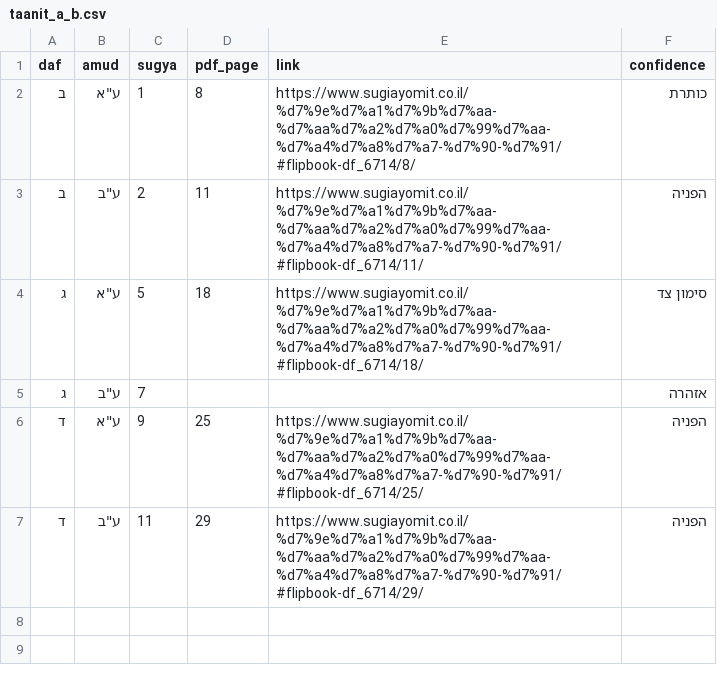
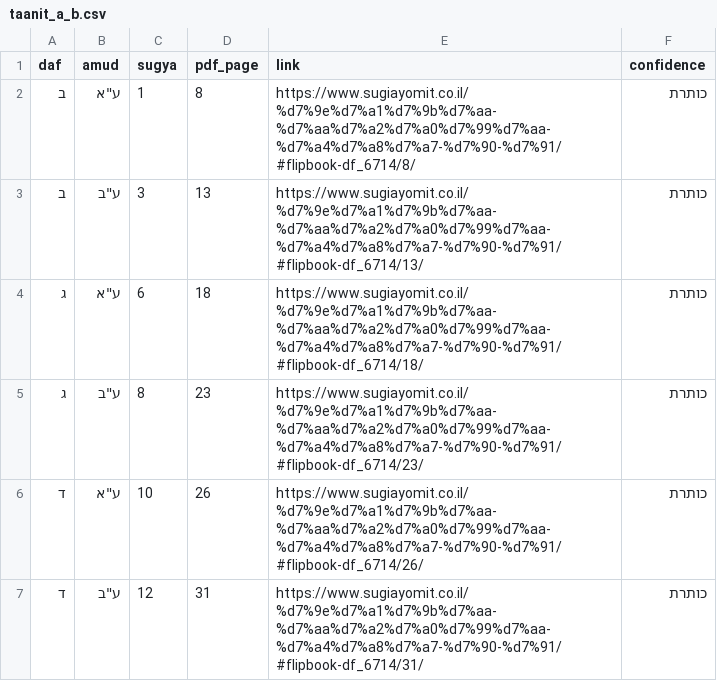
Before and after one commit to ahiasaf/Hadaf-Hashvui, a CSV file: sugya/taanit_a_b.csv, drawn as a sheet.

```diff
--- a/sugya/taanit_a_b.csv
+++ b/sugya/taanit_a_b.csv
@@ -2,6 +2,6 @@
 ב,"ע""א",1,8,https://www.sugiayomit.co.il/%d7%9e%d7%a1%d7%9b%d7%aa-%d7%aa%d7%a2%d7%a0%d7%99%d7%aa-%d7%a4%d7%a8%d7%a7-%d7%90-%d7%91/#flipbook-df_6714/8/,כותרת
-ב,"ע""ב",2,11,https://www.sugiayomit.co.il/%d7%9e%d7%a1%d7%9b%d7%aa-%d7%aa%d7%a2%d7%a0%d7%99%d7%aa-%d7%a4%d7%a8%d7%a7-%d7%90-%d7%91/#flipbook-df_6714/11/,הפניה
-ג,"ע""א",5,18,https://www.sugiayomit.co.il/%d7%9e%d7%a1%d7%9b%d7%aa-%d7%aa%d7%a2%d7%a0%d7%99%d7%aa-%d7%a4%d7%a8%d7%a7-%d7%90-%d7%91/#flipbook-df_6714/18/,סימון צד
-ג,"ע""ב",7,,,אזהרה
-ד,"ע""א",9,25,https://www.sugiayomit.co.il/%d7%9e%d7%a1%d7%9b%d7%aa-%d7%aa%d7%a2%d7%a0%d7%99%d7%aa-%d7%a4%d7%a8%d7%a7-%d7%90-%d7%91/#flipbook-df_6714/25/,הפניה
-ד,"ע""ב",11,29,https://www.sugiayomit.co.il/%d7%9e%d7%a1%d7%9b%d7%aa-%d7%aa%d7%a2%d7%a0%d7%99%d7%aa-%d7%a4%d7%a8%d7%a7-%d7%90-%d7%91/#flipbook-df_6714/29/,הפניה
+ב,"ע""ב",3,13,https://www.sugiayomit.co.il/%d7%9e%d7%a1%d7%9b%d7%aa-%d7%aa%d7%a2%d7%a0%d7%99%d7%aa-%d7%a4%d7%a8%d7%a7-%d7%90-%d7%91/#flipbook-df_6714/13/,כותרת
+ג,"ע""א",6,18,https://www.sugiayomit.co.il/%d7%9e%d7%a1%d7%9b%d7%aa-%d7%aa%d7%a2%d7%a0%d7%99%d7%aa-%d7%a4%d7%a8%d7%a7-%d7%90-%d7%91/#flipbook-df_6714/18/,כותרת
+ג,"ע""ב",8,23,https://www.sugiayomit.co.il/%d7%9e%d7%a1%d7%9b%d7%aa-%d7%aa%d7%a2%d7%a0%d7%99%d7%aa-%d7%a4%d7%a8%d7%a7-%d7%90-%d7%91/#flipbook-df_6714/23/,כותרת
+ד,"ע""א",10,26,https://www.sugiayomit.co.il/%d7%9e%d7%a1%d7%9b%d7%aa-%d7%aa%d7%a2%d7%a0%d7%99%d7%aa-%d7%a4%d7%a8%d7%a7-%d7%90-%d7%91/#flipbook-df_6714/26/,כותרת
+ד,"ע""ב",12,31,https://www.sugiayomit.co.il/%d7%9e%d7%a1%d7%9b%d7%aa-%d7%aa%d7%a2%d7%a0%d7%99%d7%aa-%d7%a4%d7%a8%d7%a7-%d7%90-%d7%91/#flipbook-df_6714/31/,כותרת
```
Also changed, not shown: sugya/megila_1a.csv, 12 other files.
